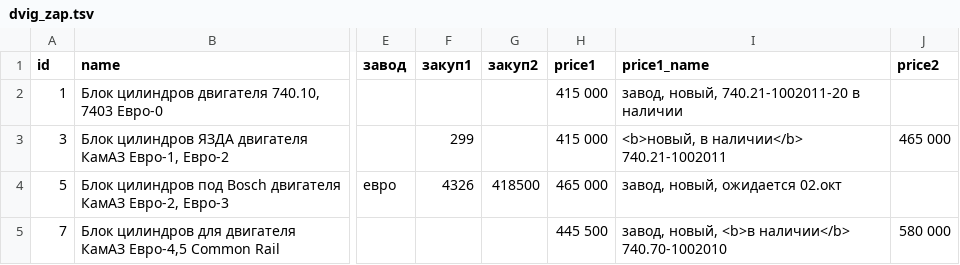
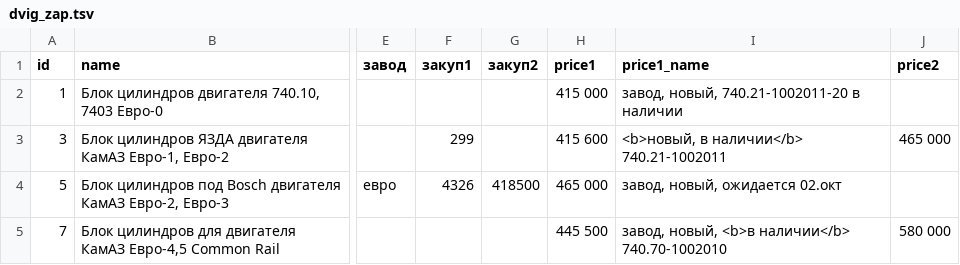
Before and after one commit to reesly/zap-kam, a TSV file: data/dvig_zap.tsv, drawn as a sheet; only a part is shown, gaps mark what is left out; the diff names each change by its address in the sheet, - before the commit and + after, or states it on an @@ line.

```diff
--- a/data/dvig_zap.tsv
+++ b/data/dvig_zap.tsv
-H3 (price1): 415 000
+H3 (price1): 415 600
```
Also changed, not shown: 1 other file.
